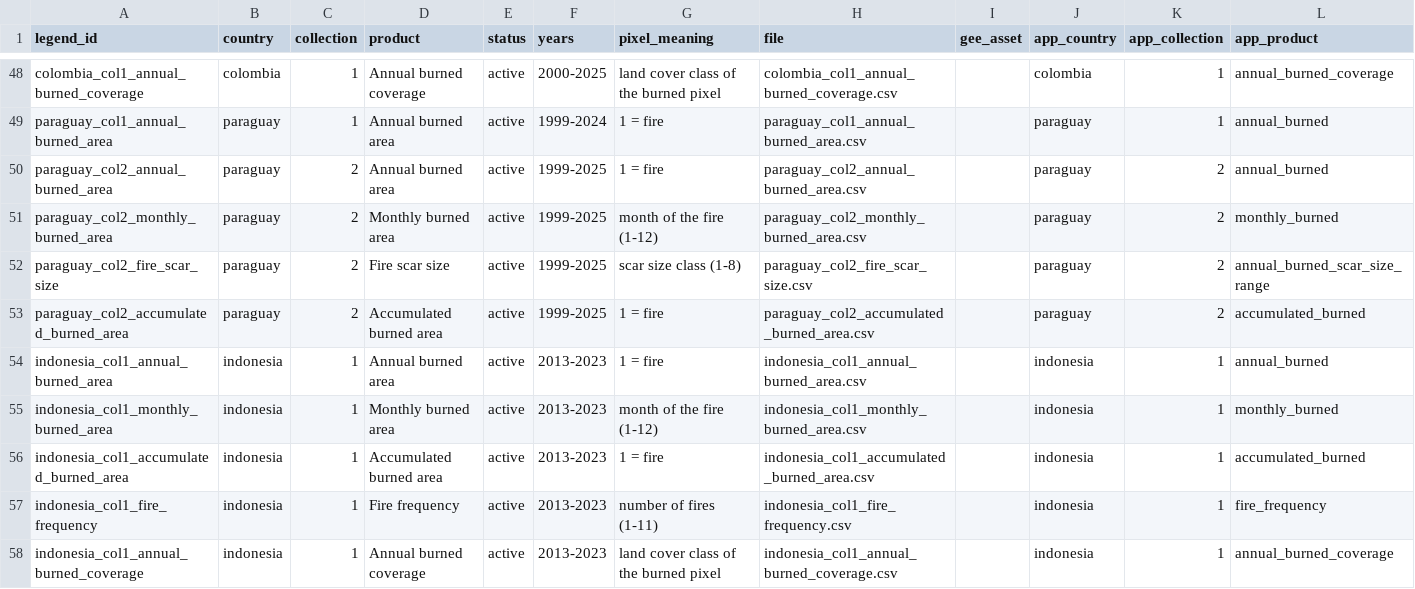
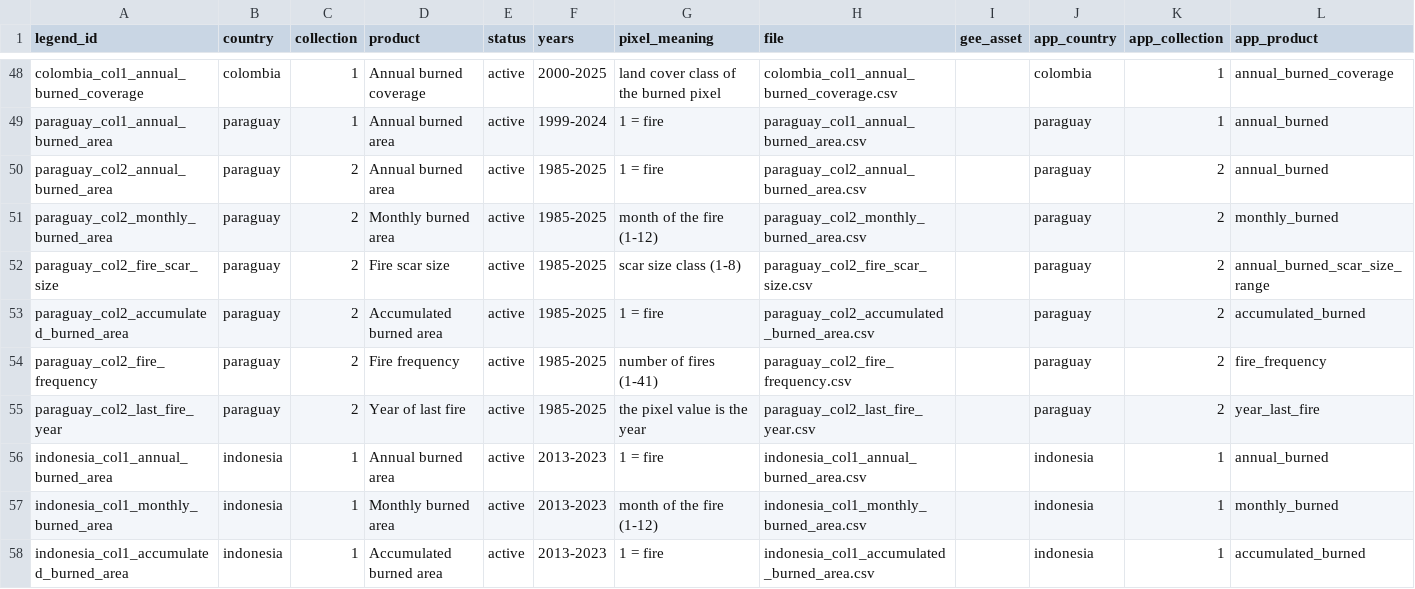
Before and after one commit to mapbiomas/brazil-fire, a CSV file: utils/fire_legends/registry.csv, drawn as a sheet; only a part is shown, gaps mark what is left out; the shorter side is filled out with more unchanged rows.

```diff
--- a/utils/fire_legends/registry.csv
+++ b/utils/fire_legends/registry.csv
@@ -49,6 +49,8 @@ colombia_col1_annual_burned_coverage,colombia,1,Annual burned coverage,active,20
 paraguay_col1_annual_burned_area,paraguay,1,Annual burned area,active,1999-2024,1 = fire,paraguay_col1_annual_burned_area.csv,,paraguay,1,annual_burned
-paraguay_col2_annual_burned_area,paraguay,2,Annual burned area,active,1999-2025,1 = fire,paraguay_col2_annual_burned_area.csv,,paraguay,2,annual_burned
-paraguay_col2_monthly_burned_area,paraguay,2,Monthly burned area,active,1999-2025,month of the fire (1-12),paraguay_col2_monthly_burned_area.csv,,paraguay,2,monthly_burned
-paraguay_col2_fire_scar_size,paraguay,2,Fire scar size,active,1999-2025,scar size class (1-8),paraguay_col2_fire_scar_size.csv,,paraguay,2,annual_burned_scar_size_range
-paraguay_col2_accumulated_burned_area,paraguay,2,Accumulated burned area,active,1999-2025,1 = fire,paraguay_col2_accumulated_burned_area.csv,,paraguay,2,accumulated_burned
+paraguay_col2_annual_burned_area,paraguay,2,Annual burned area,active,1985-2025,1 = fire,paraguay_col2_annual_burned_area.csv,,paraguay,2,annual_burned
+paraguay_col2_monthly_burned_area,paraguay,2,Monthly burned area,active,1985-2025,month of the fire (1-12),paraguay_col2_monthly_burned_area.csv,,paraguay,2,monthly_burned
+paraguay_col2_fire_scar_size,paraguay,2,Fire scar size,active,1985-2025,scar size class (1-8),paraguay_col2_fire_scar_size.csv,,paraguay,2,annual_burned_scar_size_range
+paraguay_col2_accumulated_burned_area,paraguay,2,Accumulated burned area,active,1985-2025,1 = fire,paraguay_col2_accumulated_burned_area.csv,,paraguay,2,accumulated_burned
+paraguay_col2_fire_frequency,paraguay,2,Fire frequency,active,1985-2025,number of fires (1-41),paraguay_col2_fire_frequency.csv,,paraguay,2,fire_frequency
+paraguay_col2_last_fire_year,paraguay,2,Year of last fire,active,1985-2025,the pixel value is the year,paraguay_col2_last_fire_year.csv,,paraguay,2,year_last_fire
 indonesia_col1_annual_burned_area,indonesia,1,Annual burned area,active,2013-2023,1 = fire,indonesia_col1_annual_burned_area.csv,,indonesia,1,annual_burned
```
Also changed, not shown: 7 other files.
